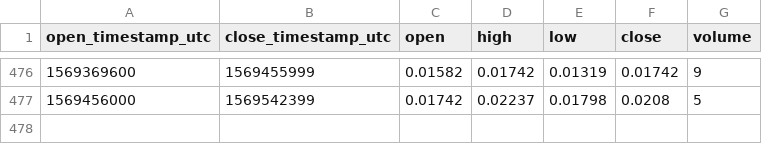
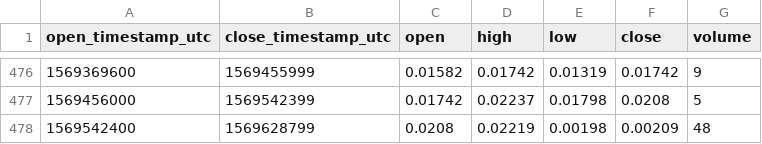
Before and after one commit to cryptobigbro/bitmex-XBT7D_D95, a CSV file: bitmex-XBT7D_D95-1d.csv, drawn as a sheet; only a part is shown, gaps mark what is left out.

```diff
--- a/bitmex-XBT7D_D95-1d.csv
+++ b/bitmex-XBT7D_D95-1d.csv
@@ -477 +477,2 @@ open_timestamp_utc,close_timestamp_utc,open,high,low,close,volume
 1569456000,1569542399,0.01742,0.02237,0.01798,0.0208,5
+1569542400,1569628799,0.0208,0.02219,0.00198,0.00209,48
```
Also changed, not shown: bitmex-XBT7D_D95-1h.csv.
